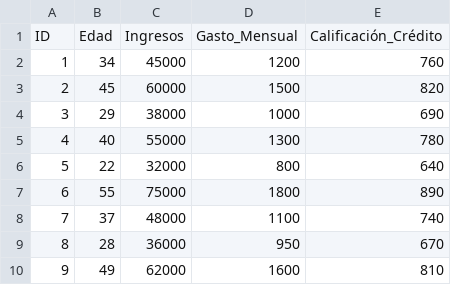
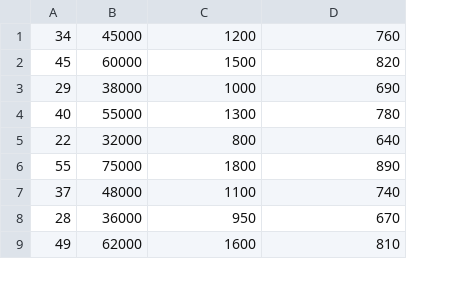
Before and after one commit to lismalejo/DatosPCA, a CSV file: conjuto_datos.csv, drawn as a sheet; only a part is shown; removed rows and columns are numbered as before the commit, all else as after; the diff names each change by its address in the sheet, - before the commit and + after, or states it on an @@ line.

Commit message:
Update conjuto_datos.csv

```diff
--- a/conjuto_datos.csv
+++ b/conjuto_datos.csv
-column A, rows 2-10: 1 | 2 | 3 | 4 | 5 | 6 | 7 | 8 | 9
-row 1: ID | Edad | Ingresos | Gasto_Mensual | Calificación_Crédito
```
